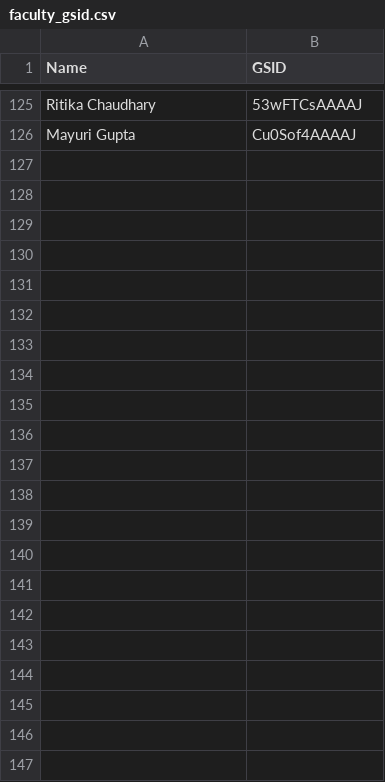
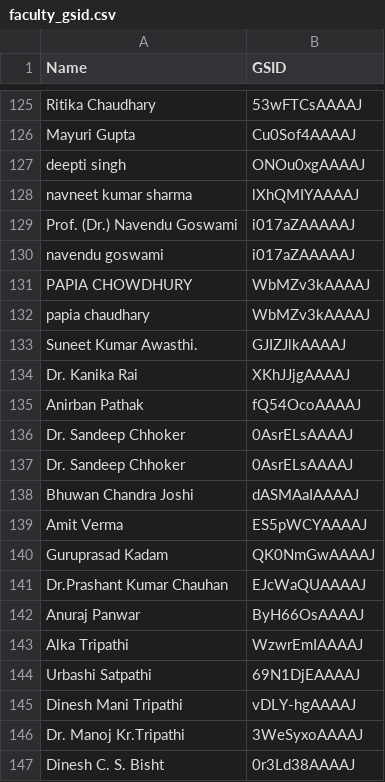
Before and after one commit to saarthakchopra/minor, a CSV file: faculty_gsid.csv, drawn as a sheet; only a part is shown, gaps mark what is left out.

```diff
--- a/faculty_gsid.csv
+++ b/faculty_gsid.csv
@@ -126 +126,22 @@ Ritika Chaudhary,53wFTCsAAAAJ
 Mayuri Gupta,Cu0Sof4AAAAJ
+deepti singh,ONOu0xgAAAAJ
+navneet kumar sharma,lXhQMIYAAAAJ
+Prof. (Dr.) Navendu Goswami,i017aZAAAAAJ
+navendu goswami,i017aZAAAAAJ
+PAPIA CHOWDHURY,WbMZv3kAAAAJ
+papia chaudhary,WbMZv3kAAAAJ
+Suneet Kumar Awasthi.,GJIZJlkAAAAJ
+Dr. Kanika Rai,XKhJJjgAAAAJ
+Anirban Pathak,fQ54OcoAAAAJ
+Dr. Sandeep Chhoker,0AsrELsAAAAJ
+Dr. Sandeep Chhoker,0AsrELsAAAAJ
+Bhuwan Chandra Joshi,dASMAaIAAAAJ
+Amit Verma,ES5pWCYAAAAJ
+Guruprasad Kadam,QK0NmGwAAAAJ
+Dr.Prashant Kumar Chauhan,EJcWaQUAAAAJ
+Anuraj Panwar,ByH66OsAAAAJ
+Alka Tripathi,WzwrEmIAAAAJ
+Urbashi Satpathi,69N1DjEAAAAJ
+Dinesh Mani Tripathi,vDLY-hgAAAAJ
+Dr. Manoj Kr.Tripathi,3WeSyxoAAAAJ
+Dinesh C. S. Bisht,0r3Ld38AAAAJ
```
Also changed, not shown: authorlist.csv, 3 other files.
